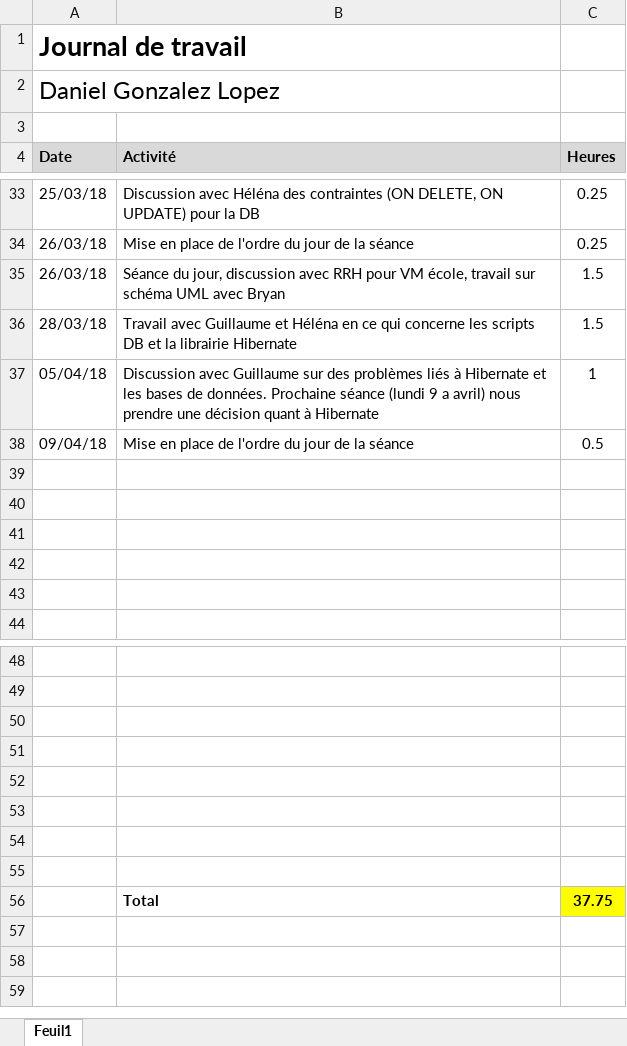
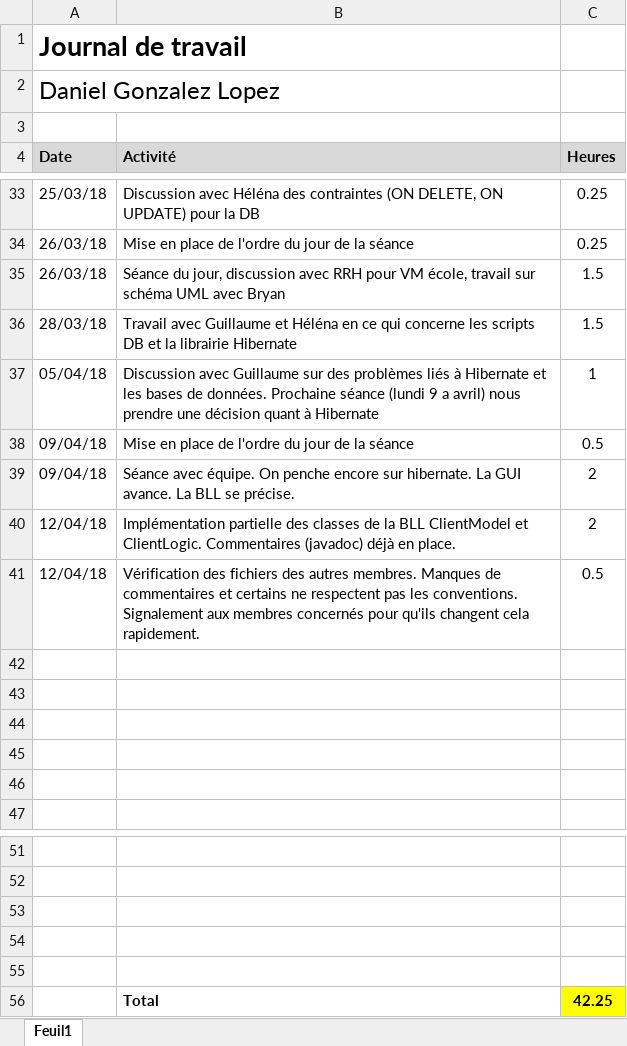
Before and after one commit to Angorance/HEIGVD_MoneyThoring, an Excel workbook: Doc/JournauxTravail/Journal_Travail_Daniel.xlsx, sheet Feuil1, drawn as a sheet; only a part is shown, gaps mark what is left out; values as stored, in another font and other column widths than the file's, no borders; removed rows and columns are numbered as before the commit, all else as after; the diff names each change by its address in the sheet, - before the commit and + after, or states it on an @@ line.

Commit message:
Maj JdT

```diff
--- a/Doc/JournauxTravail/Journal_Travail_Daniel.xlsx (sheet Feuil1)
+++ b/Doc/JournauxTravail/Journal_Travail_Daniel.xlsx (sheet Feuil1)
+row 39: 09/04/18 | Séance avec équipe. On penche encore sur hibernate. La GUI avance. La BLL se précise. | 2
+row 40: 12/04/18 | Implémentation partielle des classes de la BLL ClientModel et ClientLogic. Commentaires (javadoc) déjà en place. | 2
+row 41: 12/04/18 | Vérification des fichiers des autres membres. Manques de commentaires et certains ne respectent pas les conventions. Signalement aux membres concernés pour qu'ils changent cela rapidement. | 0.5
-row 56: (empty)
+row 56:  | Total | 42.25
-C56 fill: none
+C56 fill: #FFFF00
-row 54: (empty)
-row 55: (empty)
-row 56:  | Total | 37.75
```
